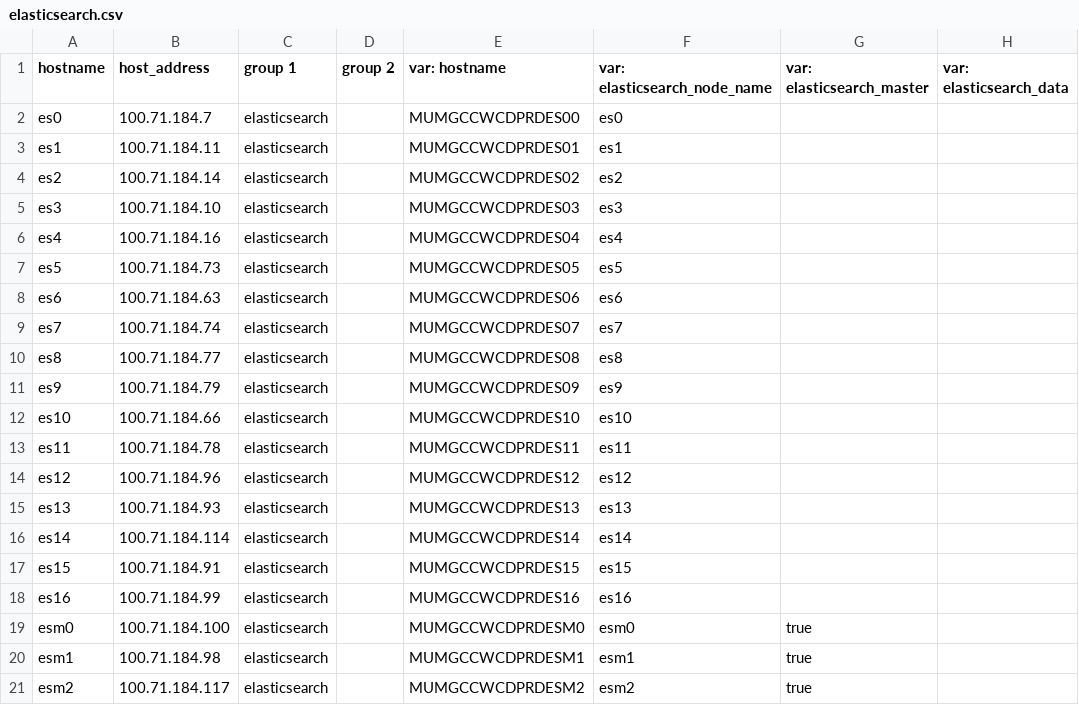
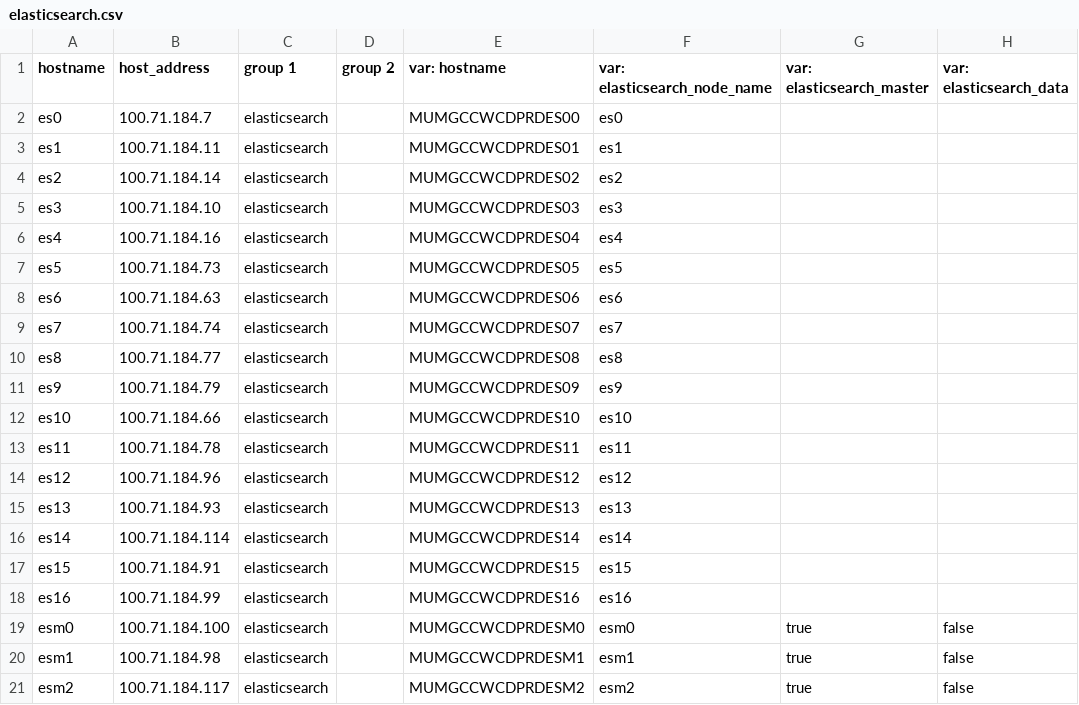
Before and after one commit to dimagi/commcare-cloud, a CSV file: environments/icds-cas/inventory/elasticsearch.csv, drawn as a sheet.

Commit message:
turn off data for ICDS ES master nodes

```diff
--- a/environments/icds-cas/inventory/elasticsearch.csv
+++ b/environments/icds-cas/inventory/elasticsearch.csv
@@ -18,4 +18,4 @@ es15,100.71.184.91,elasticsearch,,MUMGCCWCDPRDES15,es15,,
 es16,100.71.184.99,elasticsearch,,MUMGCCWCDPRDES16,es16,,
-esm0,100.71.184.100,elasticsearch,,MUMGCCWCDPRDESM0,esm0,true,
-esm1,100.71.184.98,elasticsearch,,MUMGCCWCDPRDESM1,esm1,true,
-esm2,100.71.184.117,elasticsearch,,MUMGCCWCDPRDESM2,esm2,true,
+esm0,100.71.184.100,elasticsearch,,MUMGCCWCDPRDESM0,esm0,true,false
+esm1,100.71.184.98,elasticsearch,,MUMGCCWCDPRDESM1,esm1,true,false
+esm2,100.71.184.117,elasticsearch,,MUMGCCWCDPRDESM2,esm2,true,false
```
